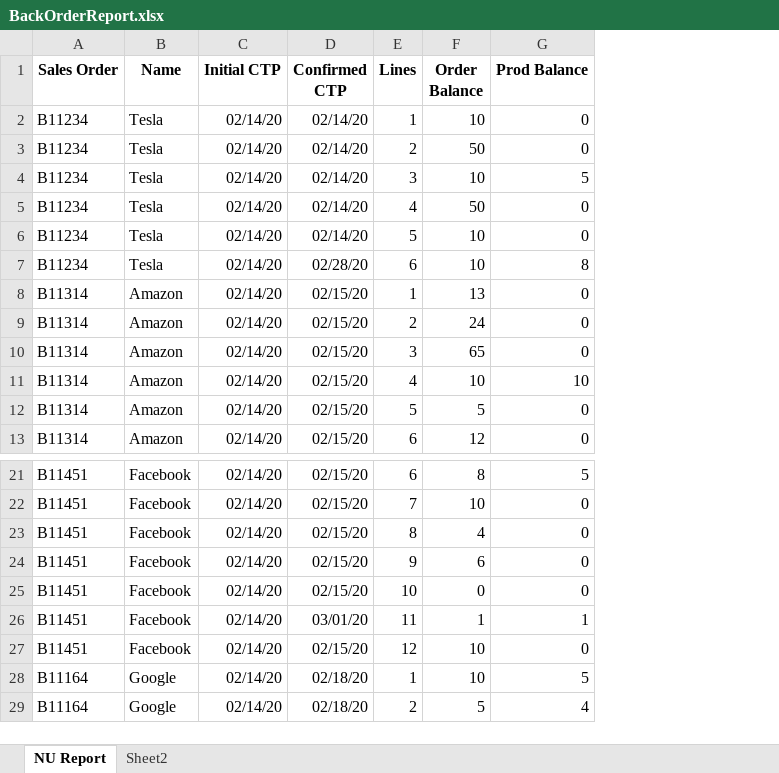
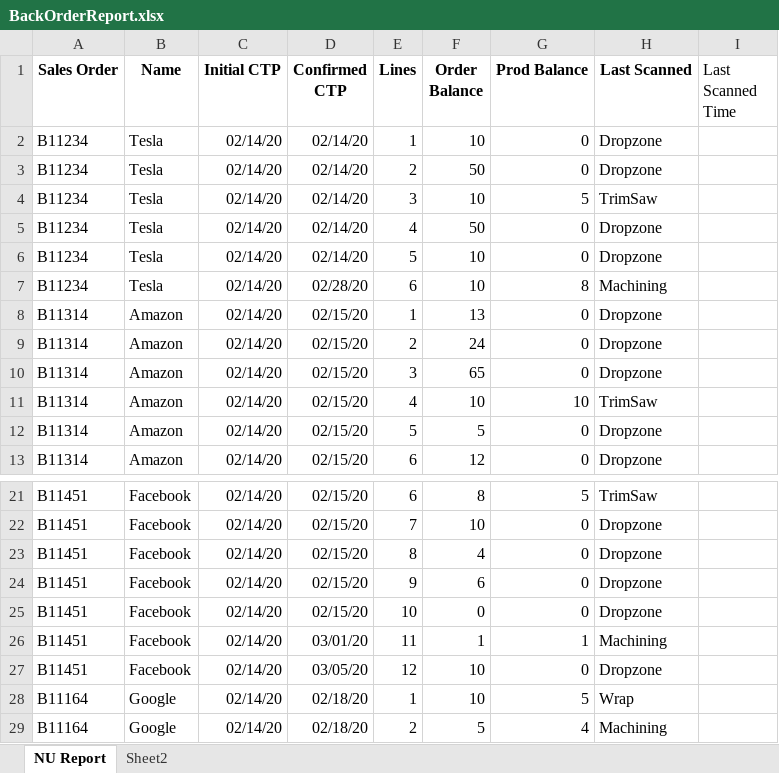
Before and after one commit to zacharygilliom/back-report, an Excel workbook: BackOrderReport.xlsx, sheet NU Report, drawn as a sheet; only a part is shown, gaps mark what is left out; values as stored, in another font and other column widths than the file's, no borders; the diff names each change by its address in the sheet, - before the commit and + after, or states it on an @@ line.

```diff
--- a/BackOrderReport.xlsx (sheet NU Report)
+++ b/BackOrderReport.xlsx (sheet NU Report)
+column H (Last Scanned), rows 2-13: Dropzone | Dropzone | TrimSaw | Dropzone | Dropzone | Machining | Dropzone | Dropzone | Dropzone | TrimSaw | Dropzone | Dropzone; rows 21-29: TrimSaw | Dropzone | Dropzone | Dropzone | Dropzone | Machining | Dropzone | Wrap | Machining
+column I (Last Scanned Time), empty
-D27 (Confirmed CTP): 02/15/20
+D27 (Confirmed CTP): 03/05/20
```
Also changed, not shown: NUReport.xlsx, 1 other file.
